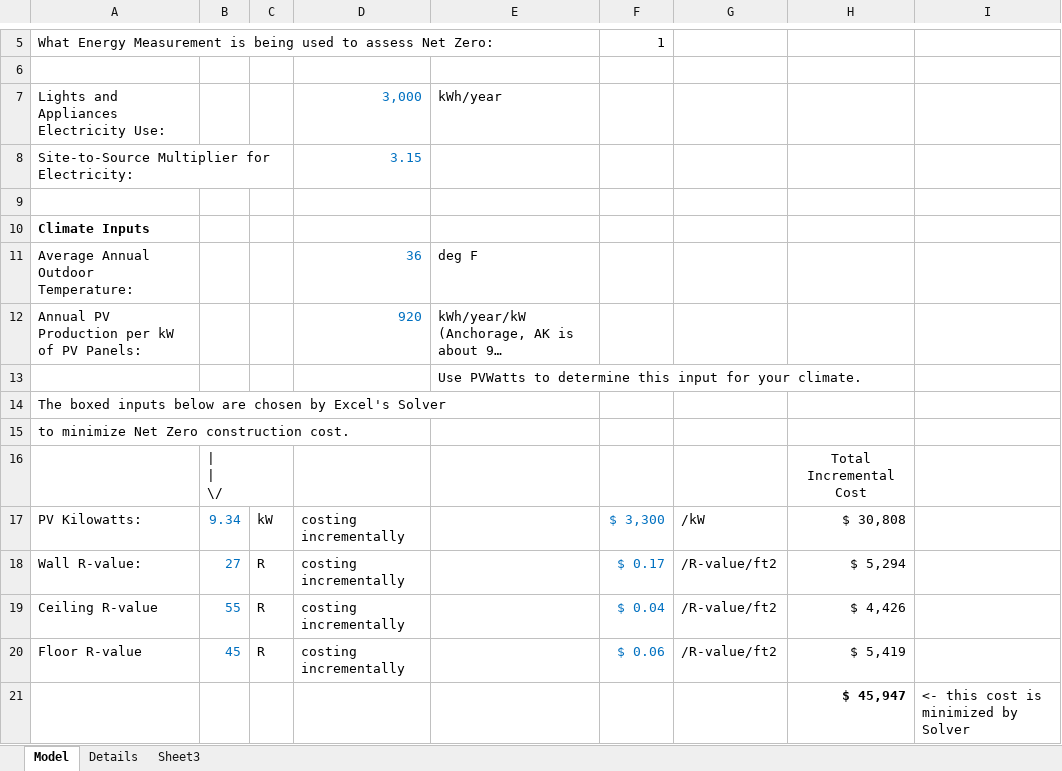
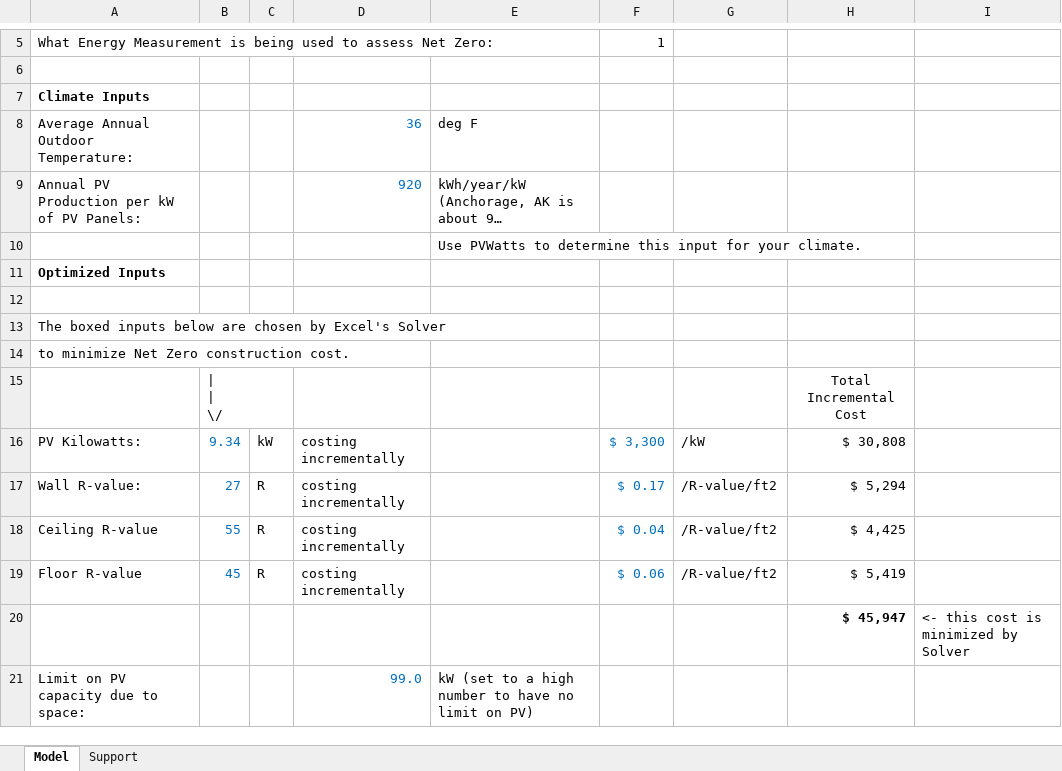
Before and after one commit to alanmitchell/NZE-optimizer, an Excel workbook: Net-Zero-Optimizer.xlsm, sheet Model, drawn as a sheet; only a part is shown, gaps mark what is left out; the shorter side is filled out with more unchanged rows; long unchanged cells end in …; values as stored, in another font and other column widths than the file's, no borders; charts and pictures not drawn; removed rows and columns are numbered as before the commit, all else as after; the diff covers the shown part only; the diff names each change by its address in the sheet, - before the commit and + after, or states it on an @@ line.

```diff
--- a/Net-Zero-Optimizer.xlsm (sheet Model)
+++ b/Net-Zero-Optimizer.xlsm (sheet Model)
-sheet tab: Details
+sheet tab: Support
-sheet tab: Sheet3
-row 7: Lights and Appliances Electricity Use: |  |  | 3,000 | kWh/year
-row 8: Site-to-Source Multiplier for Electricity: |  |  | 3.15
-row 9: (empty)
+row 11: Optimized Inputs
+row 12: (empty)
-H18: $ 4,426
+H18: $ 4,425
```
Also changed, not shown: 3 added rows, 1 removed row, 13 edited cells and cell formats elsewhere in this sheet, sheet Support, formulas that keep their value, charts or pictures.
